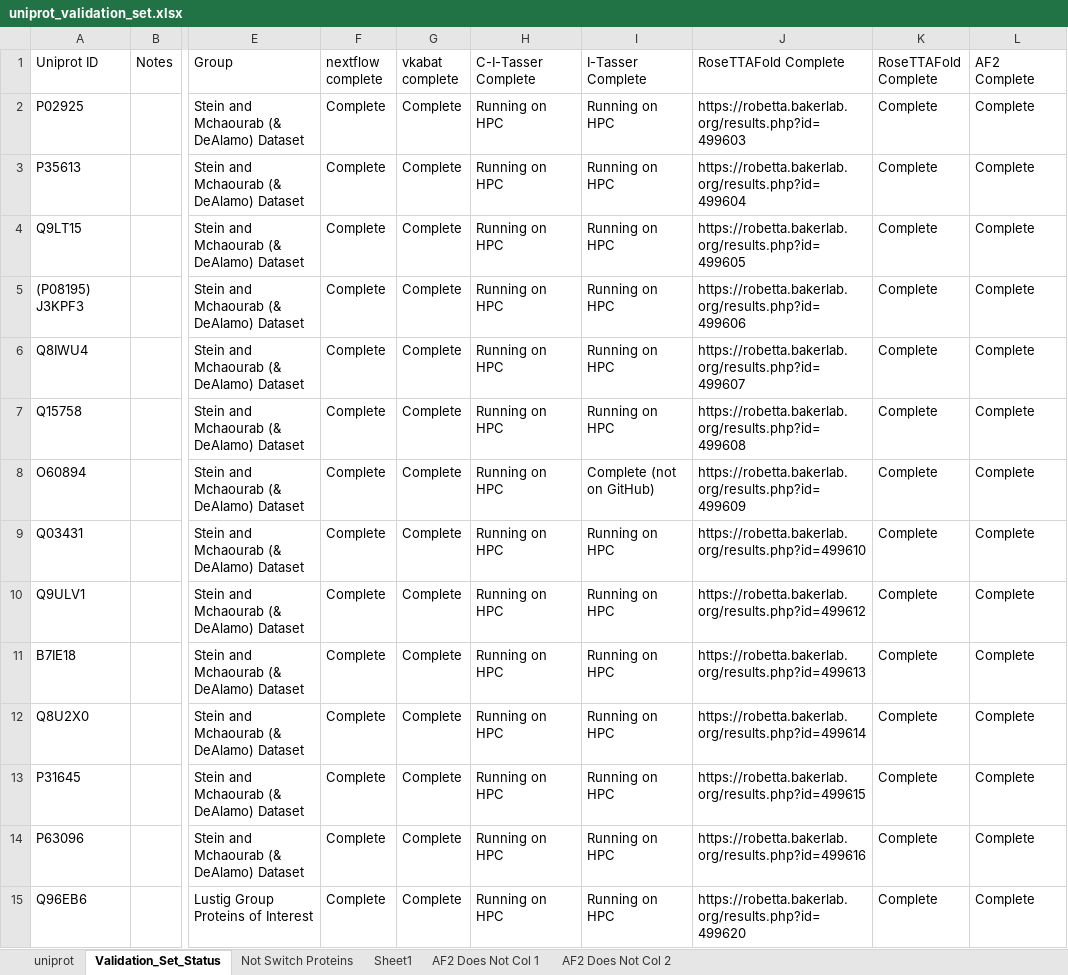
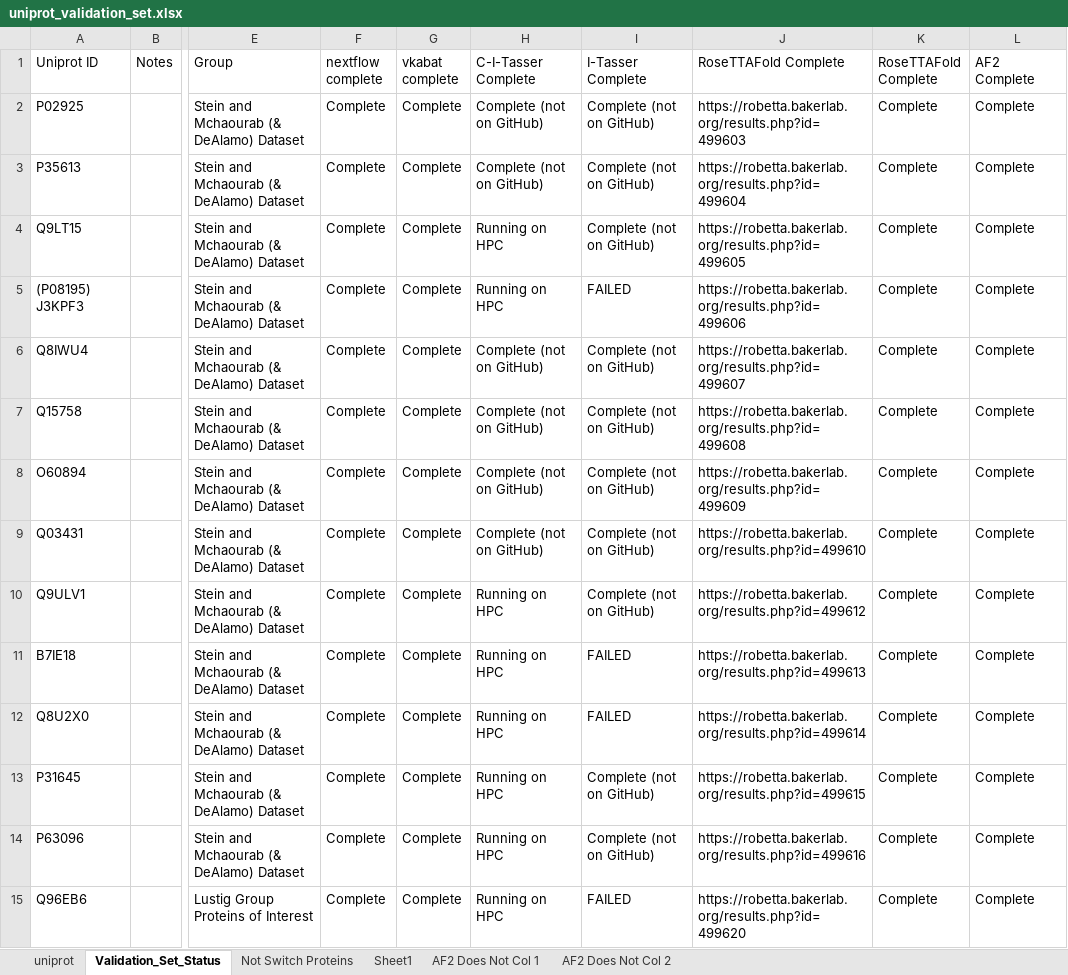
Before and after one commit to 1000000000000000000000000000000/Chemistry_Masters_Preliminary_Seminar_Data, an Excel workbook: uniprot_validation_set.xlsx, sheet Validation_Set_Status, drawn as a sheet; only a part is shown, gaps mark what is left out; values as stored, in another font and other column widths than the file's, no cell formats; the diff covers the shown part only; the diff names each change by its address in the sheet, - before the commit and + after, or states it on an @@ line.

Commit message:
Added updates to sheet

```diff
--- a/uniprot_validation_set.xlsx (sheet Validation_Set_Status)
+++ b/uniprot_validation_set.xlsx (sheet Validation_Set_Status)
-H2:H3 (C-I-Tasser Complete): Running on HPC
+H2:H3 (C-I-Tasser Complete): Complete (not on GitHub)
-I2:I4 (I-Tasser Complete): Running on HPC
+I2:I4 (I-Tasser Complete): Complete (not on GitHub)
-I5 (I-Tasser Complete): Running on HPC
+I5 (I-Tasser Complete): FAILED
-H6:H9 (C-I-Tasser Complete): Running on HPC
+H6:H9 (C-I-Tasser Complete): Complete (not on GitHub)
-I6:I7 (I-Tasser Complete): Running on HPC
+I6:I7 (I-Tasser Complete): Complete (not on GitHub)
-I9:I10 (I-Tasser Complete): Running on HPC
+I9:I10 (I-Tasser Complete): Complete (not on GitHub)
-I11:I12 (I-Tasser Complete): Running on HPC
+I11:I12 (I-Tasser Complete): FAILED
-I13:I14 (I-Tasser Complete): Running on HPC
+I13:I14 (I-Tasser Complete): Complete (not on GitHub)
-I15 (I-Tasser Complete): Running on HPC
+I15 (I-Tasser Complete): FAILED
```
Also changed, not shown: 69 edited cells elsewhere in this sheet, cell formats.
